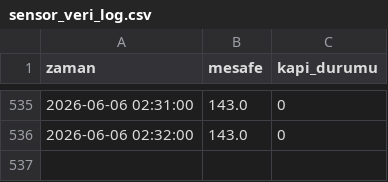
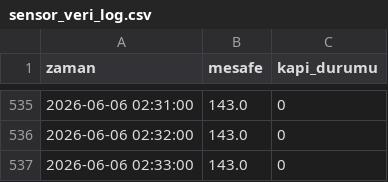
Before and after one commit to Turan-Askerov/Ultrasonik-Telemetri-Sistemi, a CSV file: python.py/sensor_veri_log.csv, drawn as a sheet; only a part is shown, gaps mark what is left out; the diff names each change by its address in the sheet, - before the commit and + after, or states it on an @@ line.

Commit message:
İlk Commit: IoT Ultrasonik Telemetri ve AI Anomali Tespit Projesi

```diff
--- a/python.py/sensor_veri_log.csv
+++ b/python.py/sensor_veri_log.csv
+row 537: 2026-06-06 02:33:00 | 143.0 | 0
```
